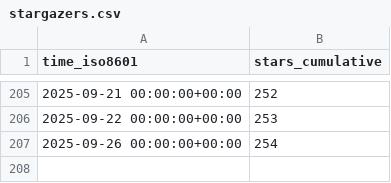
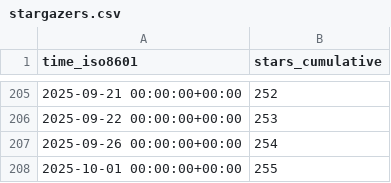
Before and after one commit to MFlowCode/stats, a CSV file: MFlowCode/MFC/ghrs-data/stargazers.csv, drawn as a sheet; only a part is shown, gaps mark what is left out; the diff names each change by its address in the sheet, - before the commit and + after, or states it on an @@ line.

```diff
--- a/MFlowCode/MFC/ghrs-data/stargazers.csv
+++ b/MFlowCode/MFC/ghrs-data/stargazers.csv
+row 208: 2025-10-01 00:00:00+00:00 | 255
```
